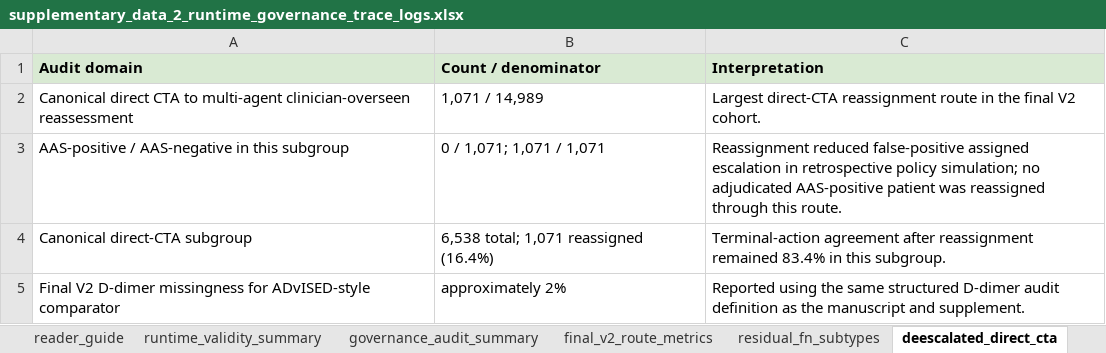
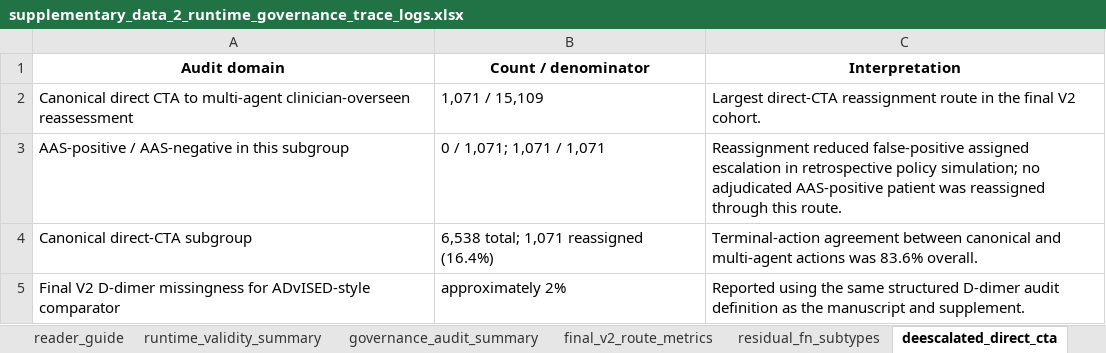
Before and after one commit to gllary/AD-multi-agent, an Excel workbook: supplementary_data_2_runtime_governance_trace_logs.xlsx, sheet deescalated_direct_cta, drawn as a sheet; values as stored, in another font and other column widths than the file's, no borders; the diff names each change by its address in the sheet, - before the commit and + after, or states it on an @@ line.

```diff
--- a/supplementary_data_2_runtime_governance_trace_logs.xlsx (sheet deescalated_direct_cta)
+++ b/supplementary_data_2_runtime_governance_trace_logs.xlsx (sheet deescalated_direct_cta)
@@ A1:C1 fill: #D9EAD3 → none, alignment: left → center @@
-B2 (Count / denominator): 1,071 / 14,989
+B2 (Count / denominator): 1,071 / 15,109
-C4 (Interpretation): Terminal-action agreement after reassignment remained 83.4% in this subgroup.
+C4 (Interpretation): Terminal-action agreement between canonical and multi-agent actions was 83.6% overall.
```
Also changed, not shown: sheet final_v2_route_metrics, sheet residual_fn_subtypes, sheet runtime_validity_summary, sheet governance_audit_summary, sheet reader_guide, supplementary_data_1_full_performance_metrics_bootstrap_paired_contrasts.xlsx, 1 other file.
